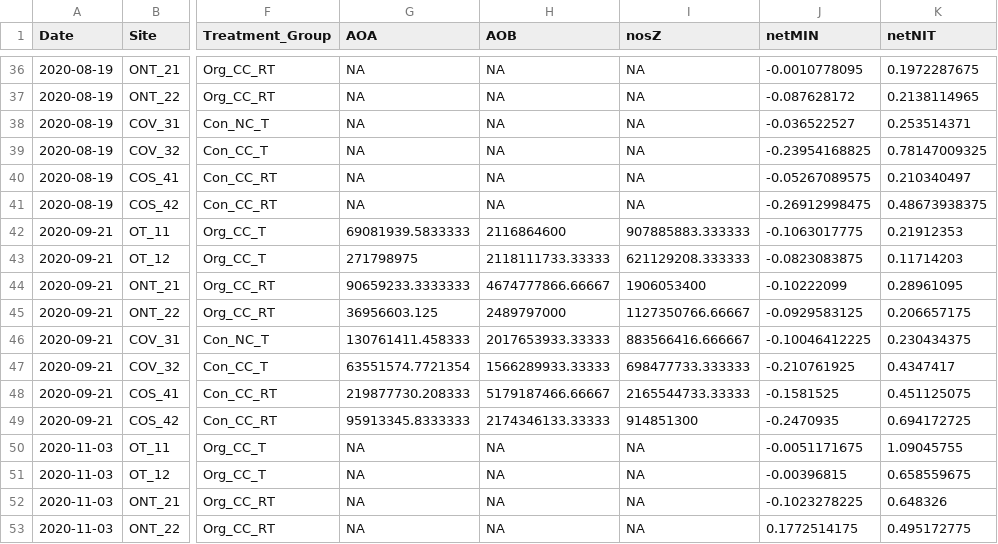
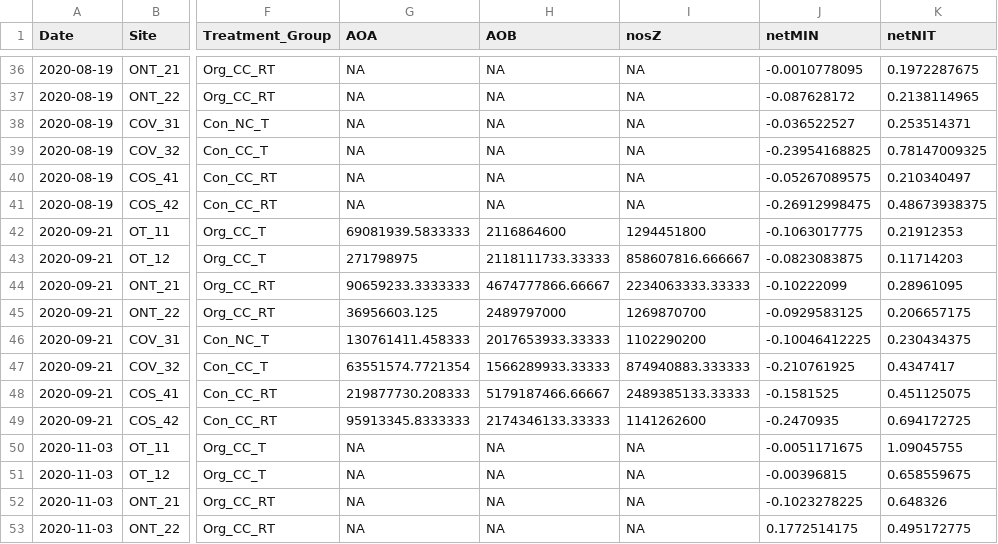
Before and after one commit to JacobRPrice/Stroud_Preserve, a CSV file: data/dat.csv, drawn as a sheet; only a part is shown, gaps mark what is left out; the diff covers the shown part only; the diff names each change by its address in the sheet, - before the commit and + after, or states it on an @@ line.

```diff
--- a/data/dat.csv
+++ b/data/dat.csv
-I42 (nosZ): 907885883.333333
+I42 (nosZ): 1294451800
-I43 (nosZ): 621129208.333333
+I43 (nosZ): 858607816.666667
-I44 (nosZ): 1906053400
+I44 (nosZ): 2234063333.33333
-I45 (nosZ): 1127350766.66667
+I45 (nosZ): 1269870700
-I46 (nosZ): 883566416.666667
+I46 (nosZ): 1102290200
-I47 (nosZ): 698477733.333333
+I47 (nosZ): 874940883.333333
-I48 (nosZ): 2165544733.33333
+I48 (nosZ): 2489385133.33333
-I49 (nosZ): 914851300
+I49 (nosZ): 1141262600
```
Also changed, not shown: 16 edited cells elsewhere in this file, 1 other file.
